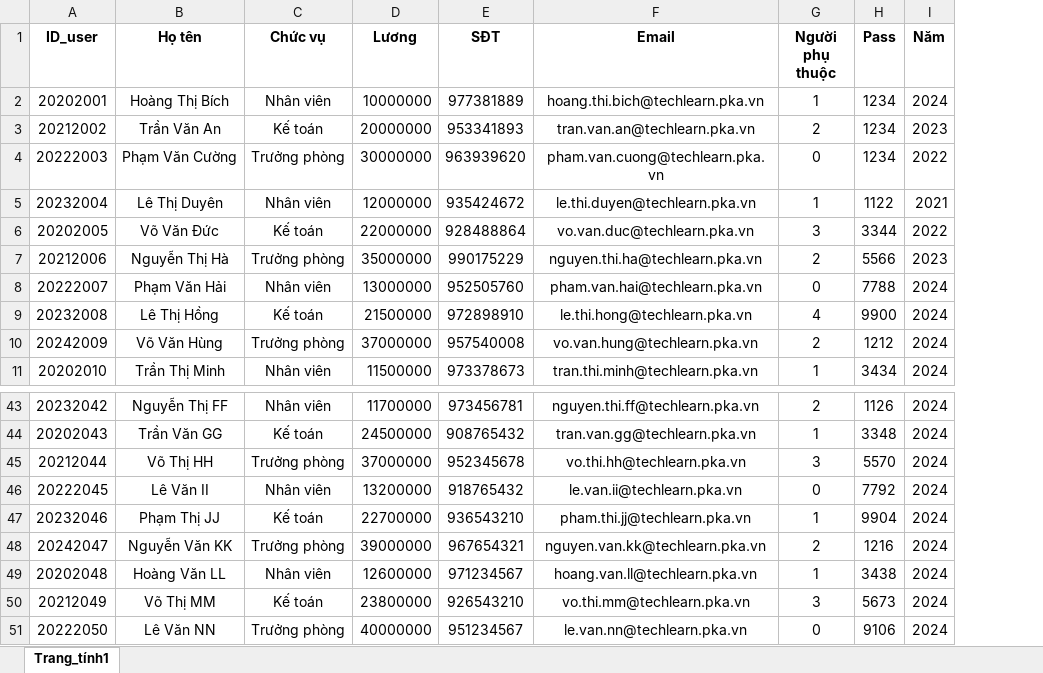
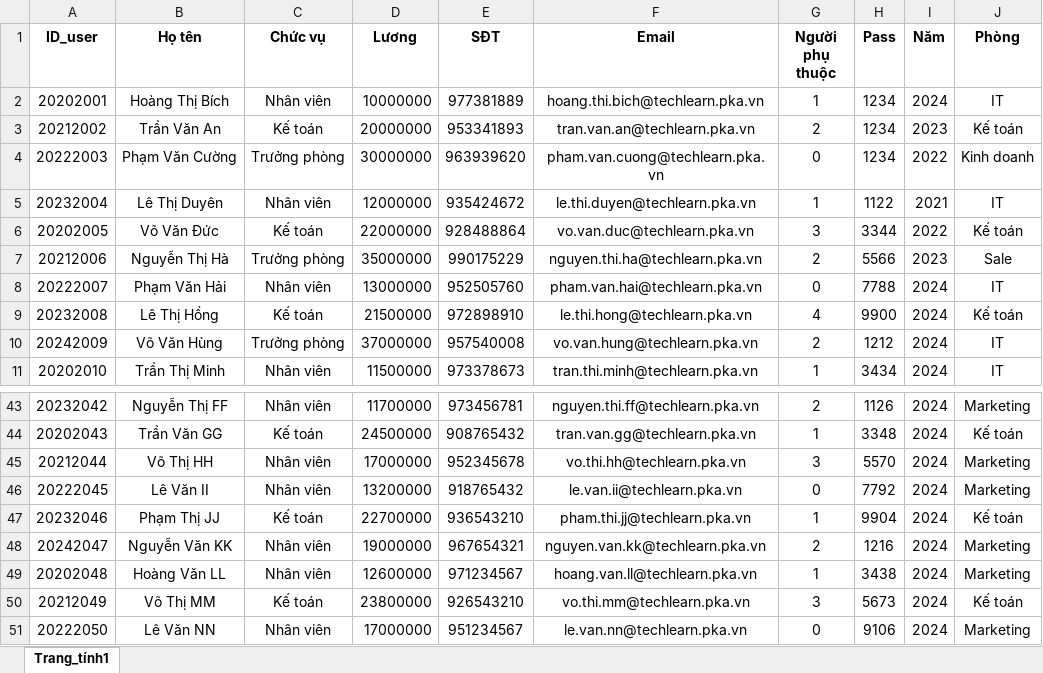
Before and after one commit to lethetran/KiemThu, an Excel workbook: excel_data/data_tt.xlsx, sheet Trang_tính1, drawn as a sheet; only a part is shown, gaps mark what is left out; values as stored, in another font and other column widths than the file's, no borders; the diff covers the shown part only; the diff names each change by its address in the sheet, - before the commit and + after, or states it on an @@ line.

```diff
--- a/excel_data/data_tt.xlsx (sheet Trang_tính1)
+++ b/excel_data/data_tt.xlsx (sheet Trang_tính1)
+column J (Phòng), rows 2-11: IT | Kế toán | Kinh doanh | IT | Kế toán | Sale | IT | Kế toán | IT | IT; rows 43-51: Marketing | Kế toán | Marketing | Marketing | Kế toán | Marketing | Marketing | Kế toán | Marketing
-C45 (Chức vụ): Trưởng phòng
+C45 (Chức vụ): Nhân viên
-D45 (Lương): 37000000
+D45 (Lương): 17000000
-C48 (Chức vụ): Trưởng phòng
+C48 (Chức vụ): Nhân viên
-D48 (Lương): 39000000
+D48 (Lương): 19000000
-C51 (Chức vụ): Trưởng phòng
+C51 (Chức vụ): Nhân viên
-D51 (Lương): 40000000
+D51 (Lương): 17000000
```
Also changed, not shown: 26 edited cells elsewhere in this sheet, 5 other files.
